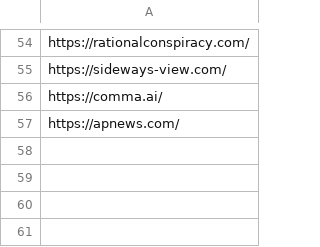
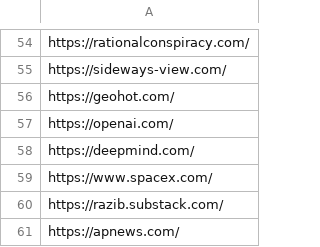
Before and after one commit to argosopentech/argos-search, a CSV file: whitelists.csv, drawn as a sheet; only a part is shown, gaps mark what is left out.

Commit message:
Added sites

```diff
--- a/whitelists.csv
+++ b/whitelists.csv
@@ -55,3 +55,7 @@ https://rationalconspiracy.com/
 https://sideways-view.com/
-https://comma.ai/
+https://geohot.com/
+https://openai.com/
+https://deepmind.com/
+https://www.spacex.com/
+https://razib.substack.com/
 https://apnews.com/
```
